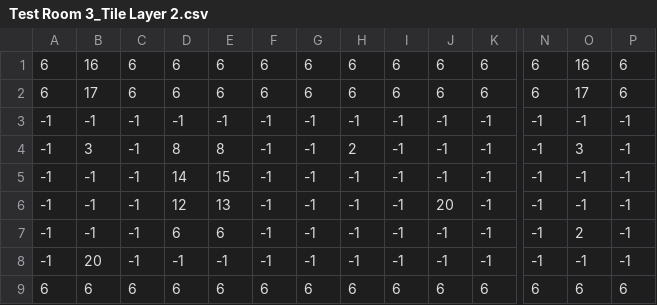
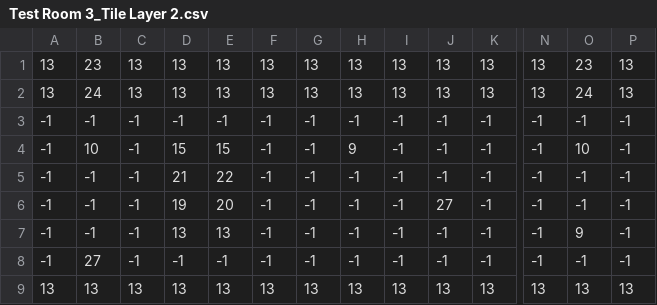
Before and after one commit to zhang-jason/Done-geon, a CSV file: Game/Assets/Tiles/Test Room 3_Tile Layer 2.csv, drawn as a sheet; only a part is shown, gaps mark what is left out; removed rows and columns are numbered as before the commit, all else as after; rows hold the shown columns only; the diff names each change by its address in the sheet, - before the commit and + after, or states it on an @@ line.

Commit message:
Edited test map IDs

```diff
--- a/Game/Assets/Tiles/Test Room 3_Tile Layer 2.csv
+++ b/Game/Assets/Tiles/Test Room 3_Tile Layer 2.csv
-row 1: 6 | 16 | 6 | 6 | 6 | 6 | 6 | 6 | 6 | 6 | 6 | 6 | 16 | 6
-row 2: 6 | 17 | 6 | 6 | 6 | 6 | 6 | 6 | 6 | 6 | 6 | 6 | 17 | 6
+row 1: 13 | 23 | 13 | 13 | 13 | 13 | 13 | 13 | 13 | 13 | 13 | 13 | 23 | 13
+row 2: 13 | 24 | 13 | 13 | 13 | 13 | 13 | 13 | 13 | 13 | 13 | 13 | 24 | 13
-B4: 3
+B4: 10
-D4: 8
+D4: 15
-E4: 8
+E4: 15
-H4: 2
+H4: 9
-O4: 3
+O4: 10
-D5: 14
+D5: 21
-E5: 15
+E5: 22
-D6: 12
+D6: 19
-E6: 13
+E6: 20
-J6: 20
+J6: 27
-D7: 6
+D7: 13
-E7: 6
+E7: 13
-O7: 2
+O7: 9
-B8: 20
+B8: 27
-row 9: 6 | 6 | 6 | 6 | 6 | 6 | 6 | 6 | 6 | 6 | 6 | 6 | 6 | 6
+row 9: 13 | 13 | 13 | 13 | 13 | 13 | 13 | 13 | 13 | 13 | 13 | 13 | 13 | 13
```
Also changed, not shown: Game/Assets/Tiles/Test Room 3_Tile Layer 3.csv.
